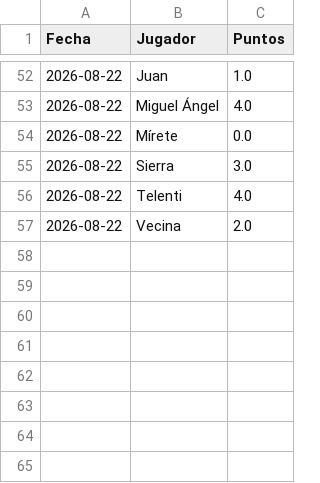
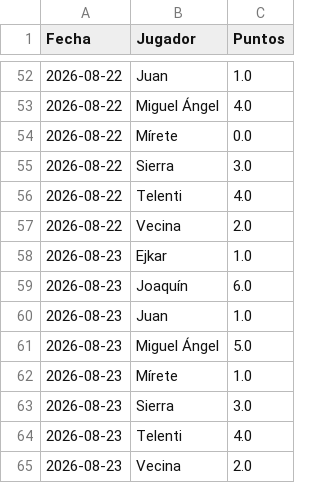
Before and after one commit to skar92/draft-1---LaLiga-gastrojuanes, a CSV file: historico_puntos.csv, drawn as a sheet; only a part is shown, gaps mark what is left out.

Commit message:
Actualizar histórico de puntos

```diff
--- a/historico_puntos.csv
+++ b/historico_puntos.csv
@@ -57 +57,9 @@ Fecha,Jugador,Puntos
 2026-08-22,Vecina,2.0
+2026-08-23,Ejkar,1.0
+2026-08-23,Joaquín,6.0
+2026-08-23,Juan,1.0
+2026-08-23,Miguel Ángel,5.0
+2026-08-23,Mírete,1.0
+2026-08-23,Sierra,3.0
+2026-08-23,Telenti,4.0
+2026-08-23,Vecina,2.0
```
